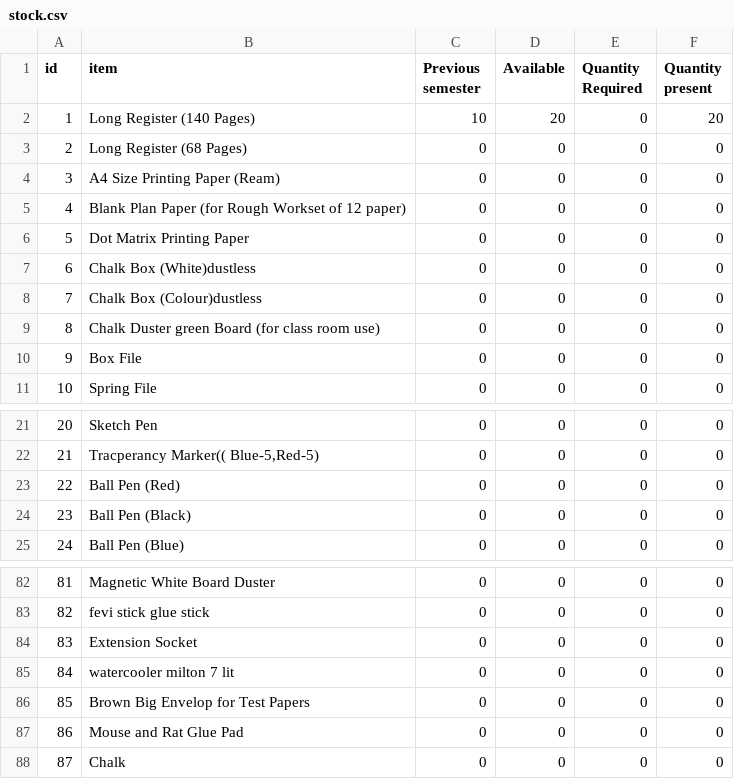
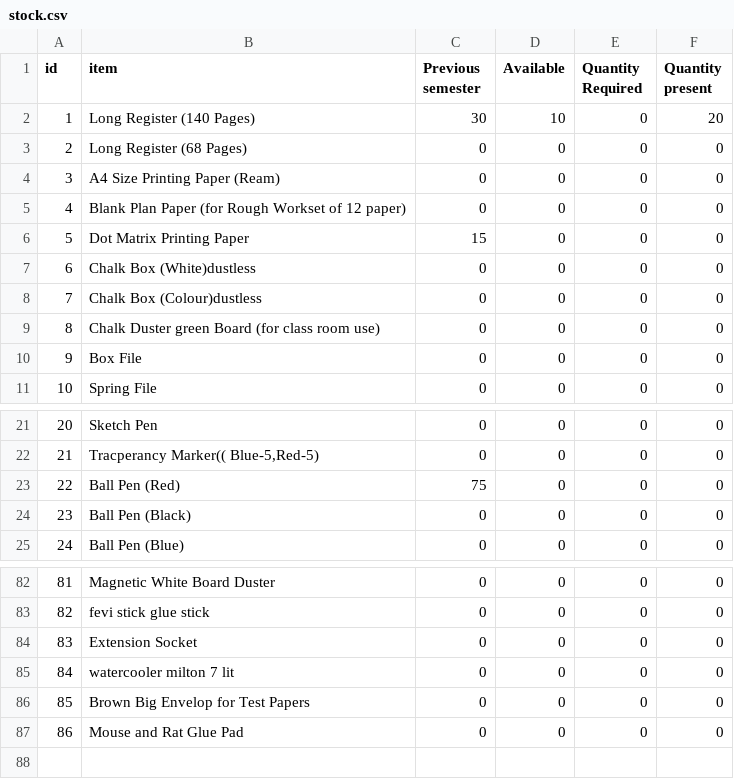
Before and after one commit to Phoenix009/TaskMasters, a CSV file: public/downloads/stock.csv, drawn as a sheet; only a part is shown, gaps mark what is left out.

```diff
--- a/public/downloads/stock.csv
+++ b/public/downloads/stock.csv
@@ -1,3 +1,3 @@
 "id","item","Previous semester","Available","Quantity Required","Quantity present"
-1,"Long Register (140 Pages)",10,20,0,20
+1,"Long Register (140 Pages)",30,10,0,20
 2,"Long Register (68 Pages)",0,0,0,0
@@ -5,3 +5,3 @@
 4,"Blank Plan Paper (for Rough Workset of 12 paper)",0,0,0,0
-5,"Dot Matrix Printing Paper",0,0,0,0
+5,"Dot Matrix Printing Paper",15,0,0,0
 6,"Chalk Box (White)dustless ",0,0,0,0
@@ -22,3 +22,3 @@
 21,"Tracperancy Marker(( Blue-5,Red-5)",0,0,0,0
-22,"Ball Pen (Red)",0,0,0,0
+22,"Ball Pen (Red)",75,0,0,0
 23,"Ball Pen (Black)",0,0,0,0
@@ -87,2 +87 @@
 86,"Mouse and Rat Glue Pad",0,0,0,0
-87,"Chalk",0,0,0,0
```
Also changed, not shown: 3 other files.
